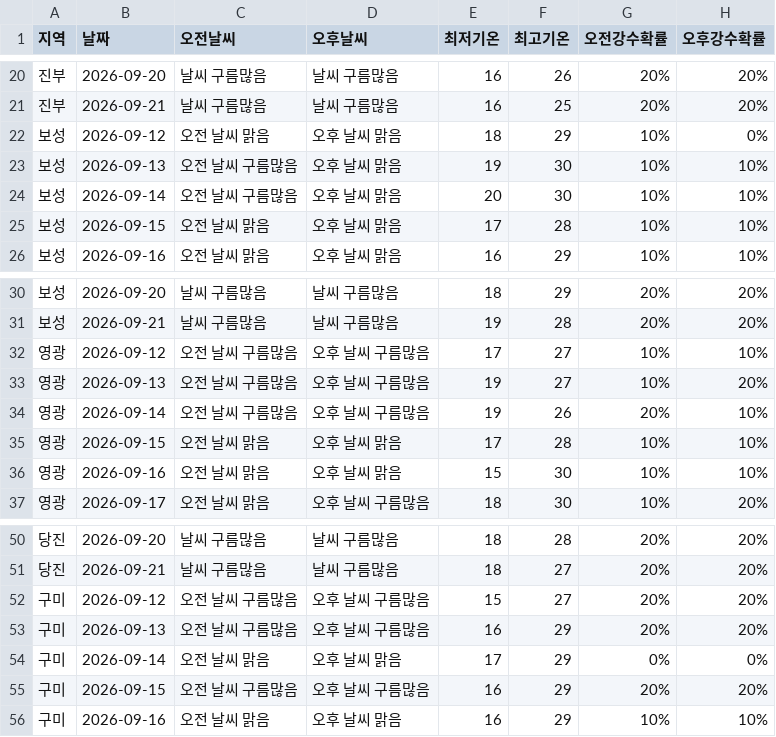
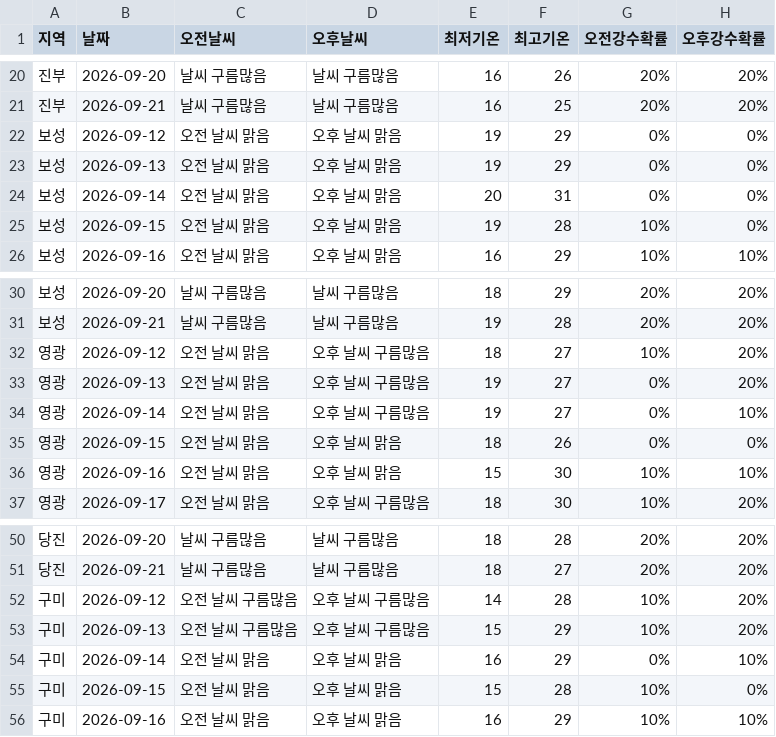
Before and after one commit to wngml7055/potato-times, a CSV file: data/weather.csv, drawn as a sheet; only a part is shown, gaps mark what is left out; the diff covers the shown part only.

```diff
--- a/data/weather.csv
+++ b/data/weather.csv
@@ -21,6 +21,6 @@
 진부,2026-09-21,날씨 구름많음,날씨 구름많음,16,25,20%,20%
-보성,2026-09-12,오전 날씨 맑음,오후 날씨 맑음,18,29,10%,0%
-보성,2026-09-13,오전 날씨 구름많음,오후 날씨 맑음,19,30,10%,10%
-보성,2026-09-14,오전 날씨 구름많음,오후 날씨 맑음,20,30,10%,10%
-보성,2026-09-15,오전 날씨 맑음,오후 날씨 맑음,17,28,10%,10%
+보성,2026-09-12,오전 날씨 맑음,오후 날씨 맑음,19,29,0%,0%
+보성,2026-09-13,오전 날씨 맑음,오후 날씨 맑음,19,29,0%,0%
+보성,2026-09-14,오전 날씨 맑음,오후 날씨 맑음,20,31,0%,0%
+보성,2026-09-15,오전 날씨 맑음,오후 날씨 맑음,19,28,10%,0%
 보성,2026-09-16,오전 날씨 맑음,오후 날씨 맑음,16,29,10%,10%
@@ -31,6 +31,6 @@
 보성,2026-09-21,날씨 구름많음,날씨 구름많음,19,28,20%,20%
-영광,2026-09-12,오전 날씨 구름많음,오후 날씨 구름많음,17,27,10%,10%
-영광,2026-09-13,오전 날씨 구름많음,오후 날씨 구름많음,19,27,10%,20%
-영광,2026-09-14,오전 날씨 구름많음,오후 날씨 구름많음,19,26,20%,10%
-영광,2026-09-15,오전 날씨 맑음,오후 날씨 맑음,17,28,10%,10%
+영광,2026-09-12,오전 날씨 맑음,오후 날씨 구름많음,18,27,10%,20%
+영광,2026-09-13,오전 날씨 맑음,오후 날씨 구름많음,19,27,0%,20%
+영광,2026-09-14,오전 날씨 맑음,오후 날씨 구름많음,19,27,0%,10%
+영광,2026-09-15,오전 날씨 맑음,오후 날씨 맑음,18,26,0%,0%
 영광,2026-09-16,오전 날씨 맑음,오후 날씨 맑음,15,30,10%,10%
@@ -51,6 +51,6 @@
 당진,2026-09-21,날씨 구름많음,날씨 구름많음,18,27,20%,20%
-구미,2026-09-12,오전 날씨 구름많음,오후 날씨 구름많음,15,27,20%,20%
-구미,2026-09-13,오전 날씨 구름많음,오후 날씨 구름많음,16,29,20%,20%
-구미,2026-09-14,오전 날씨 맑음,오후 날씨 맑음,17,29,0%,0%
-구미,2026-09-15,오전 날씨 구름많음,오후 날씨 구름많음,16,29,20%,20%
+구미,2026-09-12,오전 날씨 구름많음,오후 날씨 구름많음,14,28,10%,20%
+구미,2026-09-13,오전 날씨 구름많음,오후 날씨 구름많음,15,29,10%,20%
+구미,2026-09-14,오전 날씨 맑음,오후 날씨 맑음,16,29,0%,10%
+구미,2026-09-15,오전 날씨 맑음,오후 날씨 맑음,15,28,10%,0%
 구미,2026-09-16,오전 날씨 맑음,오후 날씨 맑음,16,29,10%,10%
```
Also changed, not shown: 29 edited cells elsewhere in this file.
